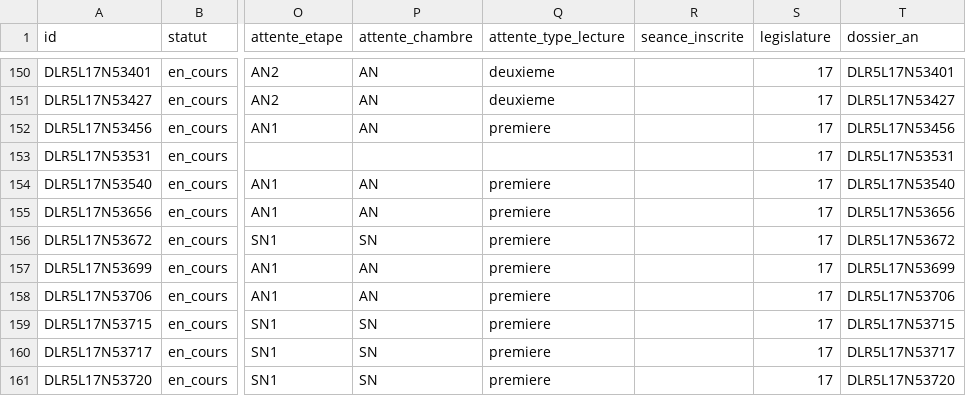
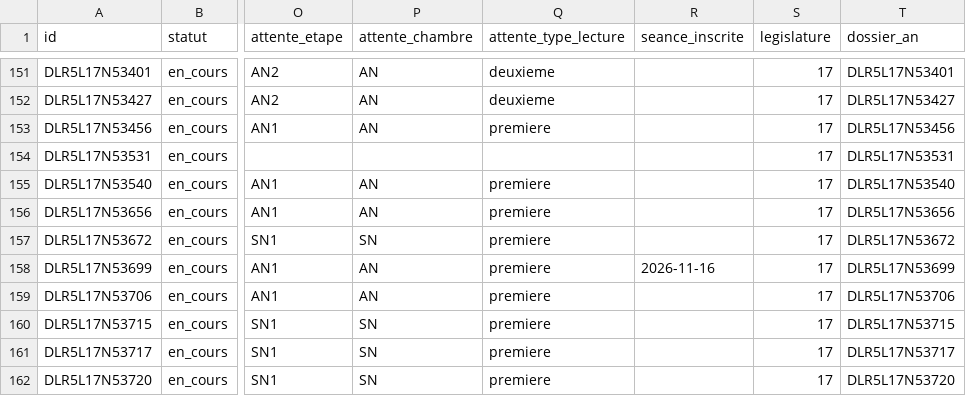
Before and after one commit to m4xim1nus/leurs-voix-nos-droits, a CSV file: data/export/en_cours.csv, drawn as a sheet; only a part is shown, gaps mark what is left out; addresses are those after the commit; the diff covers the shown part only; the diff names each change by its address in the sheet, - before the commit and + after, or states it on an @@ line.

```diff
--- a/data/export/en_cours.csv
+++ b/data/export/en_cours.csv
-R158 (seance_inscrite): (empty)
+R158 (seance_inscrite): 2026-11-16
```
Also changed, not shown: 2 added rows and 9 edited cells elsewhere in this file, data/export/en_cours_agenda.csv, data/export/en_cours_alertes.csv, 15 other files.
